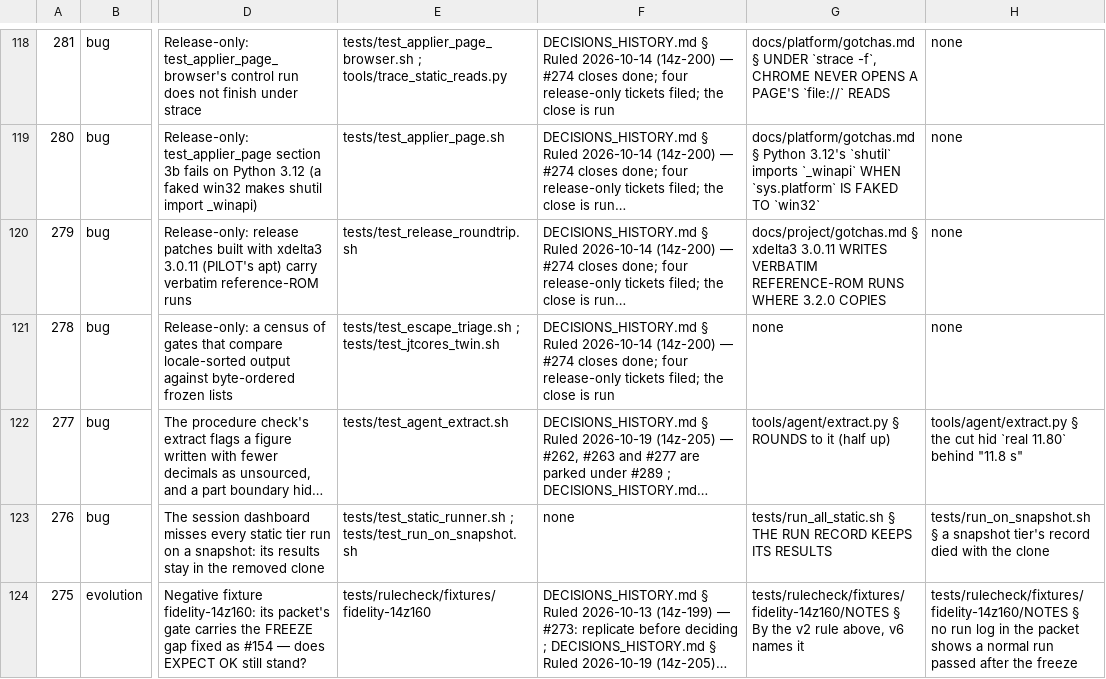
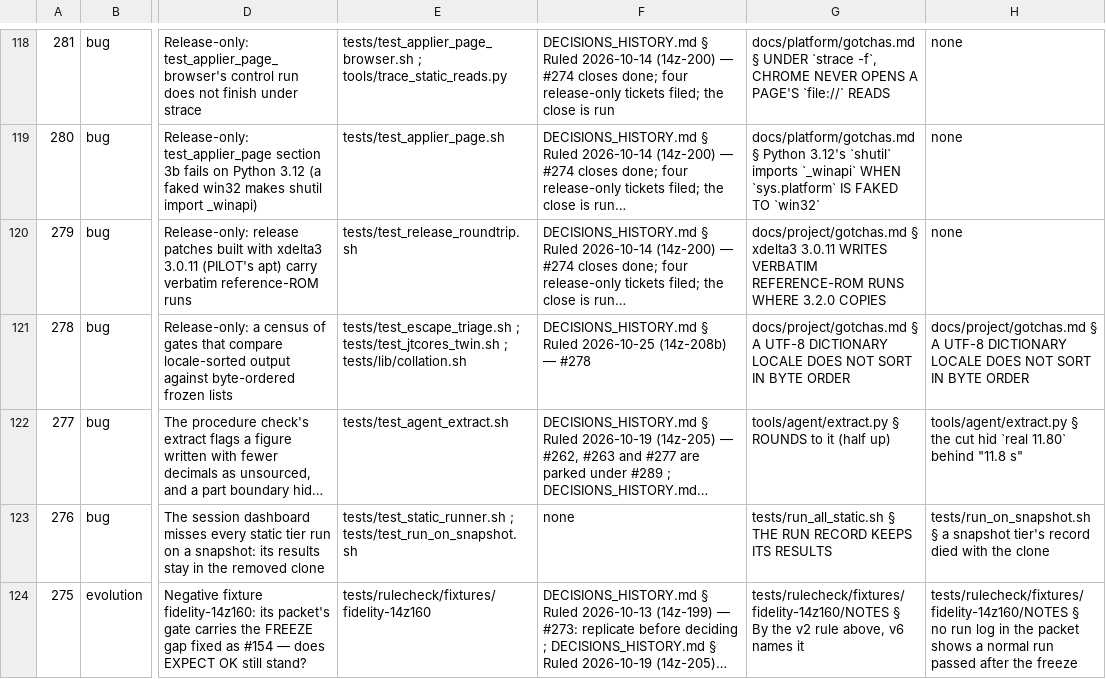
Before and after one commit to DefinitelyFrenchName/VampireSaved, a TSV file: docs/project/tickets.tsv, drawn as a sheet; only a part is shown, gaps mark what is left out; long unchanged cells end in …; the diff names each change by its address in the sheet, - before the commit and + after, or states it on an @@ line.

```diff
--- a/docs/project/tickets.tsv
+++ b/docs/project/tickets.tsv
-E121: …; tests/test_jtcores_twin.sh
+E121: …; tests/test_jtcores_twin.sh ; tests/lib/collation.sh
-F121: …§ Ruled 2026-10-14 (14z-200) — #274 closes done; four release-only tickets filed; the close is run
+F121: …§ Ruled 2026-10-25 (14z-208b) — #278
-G121: none
+G121: docs/project/gotchas.md § A UTF-8 DICTIONARY LOCALE DOES NOT SORT IN BYTE ORDER
-H121: none
+H121: docs/project/gotchas.md § A UTF-8 DICTIONARY LOCALE DOES NOT SORT IN BYTE ORDER
```
Also changed, not shown: docs/doc_shape.tsv, 42 other files.
